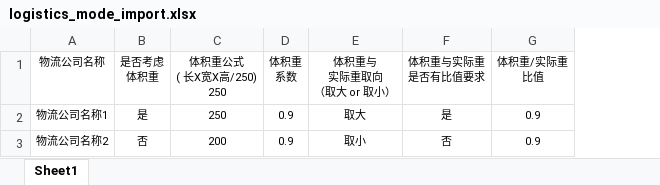
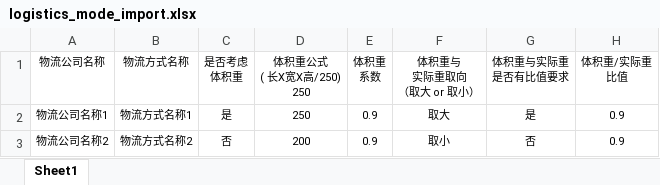
Before and after one commit to wanglihua/ebay-commerce-erp, an Excel workbook: static/excel-template/logistics_mode_import.xlsx, sheet Sheet1, drawn as a sheet; only a part is shown; values as stored, in another font and other column widths than the file's, no borders; the diff names each change by its address in the sheet, - before the commit and + after, or states it on an @@ line.

```diff
--- a/static/excel-template/logistics_mode_import.xlsx (sheet Sheet1)
+++ b/static/excel-template/logistics_mode_import.xlsx (sheet Sheet1)
+column B (物流方式名称), rows 2-3: 物流方式名称1 | 物流方式名称2
```
Also changed, not shown: 3 other files.
